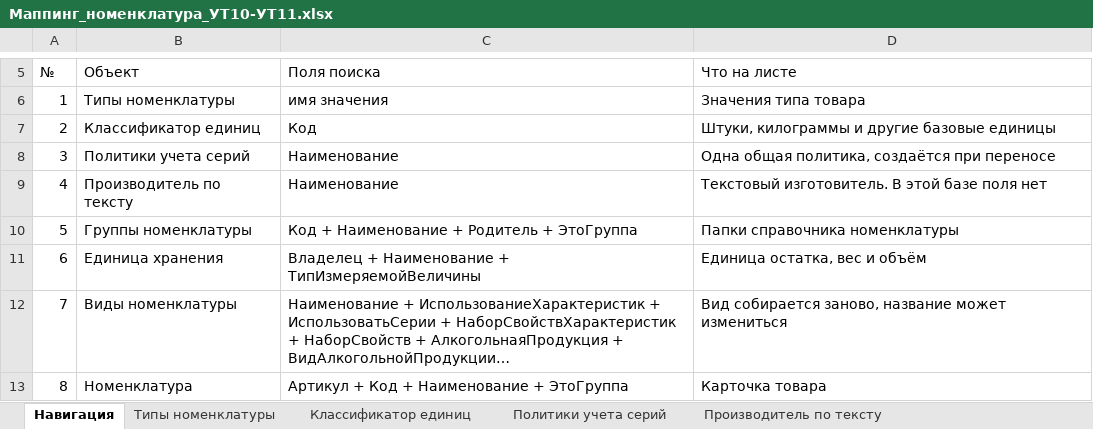
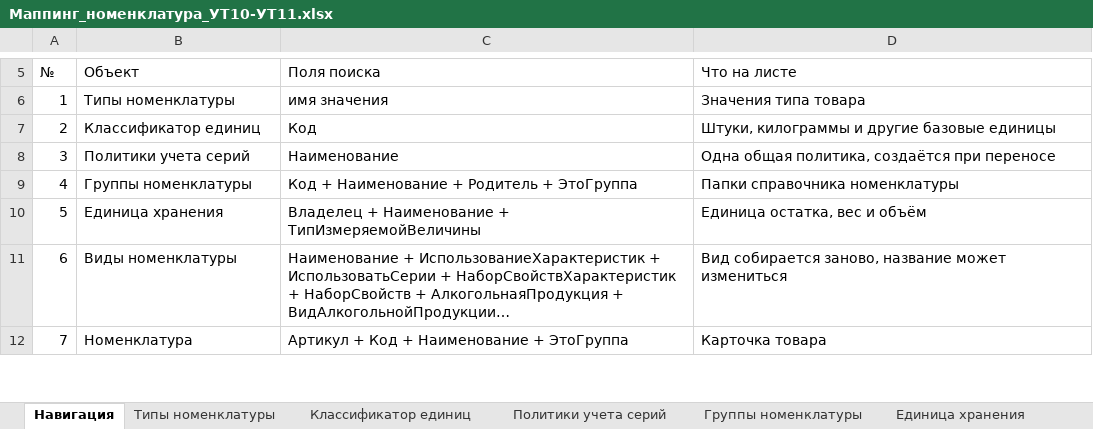
Before and after one commit to crabopal/Primtrade_ExchangeRules_UT10_-_UT11, an Excel workbook: Маппинг_номенклатура_УТ10-УТ11.xlsx, sheet Навигация, drawn as a sheet; only a part is shown, gaps mark what is left out; long unchanged cells end in …; values as stored, in another font and other column widths than the file's, no cell formats; removed rows and columns are numbered as before the commit, all else as after; the diff names each change by its address in the sheet, - before the commit and + after, or states it on an @@ line.

```diff
--- a/Маппинг_номенклатура_УТ10-УТ11.xlsx (sheet Навигация)
+++ b/Маппинг_номенклатура_УТ10-УТ11.xlsx (sheet Навигация)
-sheet tab: Производитель по тексту
-row 9: 4 | Производитель по тексту | Наименование | Текстовый изготовитель. В этой базе поля нет
@@ column A (№) renumbered between rows 9 and 19 @@
```
Also changed, not shown: cell formats.
